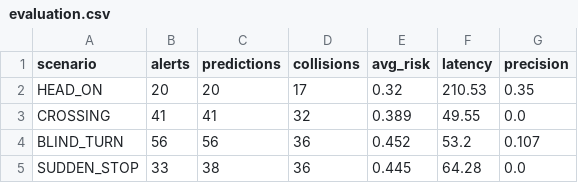
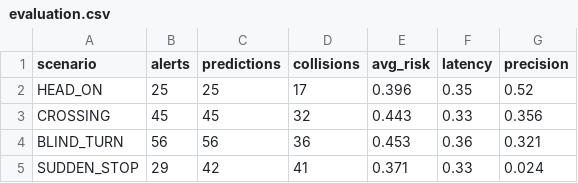
Before and after one commit to KARTHIKKJ369/backwater_collision_avoidance, a CSV file: backwater-boat/results/evaluation.csv, drawn as a sheet.

```diff
--- a/backwater-boat/results/evaluation.csv
+++ b/backwater-boat/results/evaluation.csv
@@ -1,5 +1,5 @@
 scenario,alerts,predictions,collisions,avg_risk,latency,precision
-HEAD_ON,20,20,17,0.32,210.53,0.35
-CROSSING,41,41,32,0.389,49.55,0.0
-BLIND_TURN,56,56,36,0.452,53.2,0.107
-SUDDEN_STOP,33,38,36,0.445,64.28,0.0
+HEAD_ON,25,25,17,0.396,0.35,0.52
+CROSSING,45,45,32,0.443,0.33,0.356
+BLIND_TURN,56,56,36,0.453,0.36,0.321
+SUDDEN_STOP,29,42,41,0.371,0.33,0.024
```
Also changed, not shown: 12 other files.
